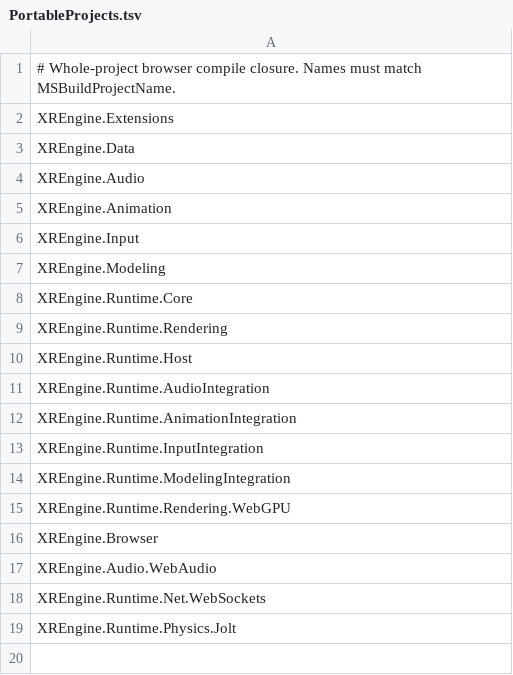
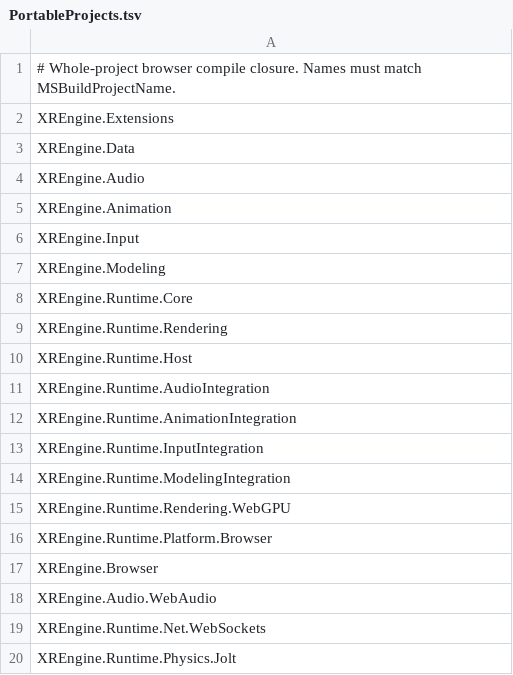
Before and after one commit to BlackJaxDev/XRENGINE, a TSV file: Build/Portable/PortableProjects.tsv, drawn as a sheet; the diff names each change by its address in the sheet, - before the commit and + after, or states it on an @@ line.

Commit message:
Own browser canvas lifecycle and select supported startup defaults

```diff
--- a/Build/Portable/PortableProjects.tsv
+++ b/Build/Portable/PortableProjects.tsv
+row 16: XREngine.Runtime.Platform.Browser
```
Also changed, not shown: 22 other files.
